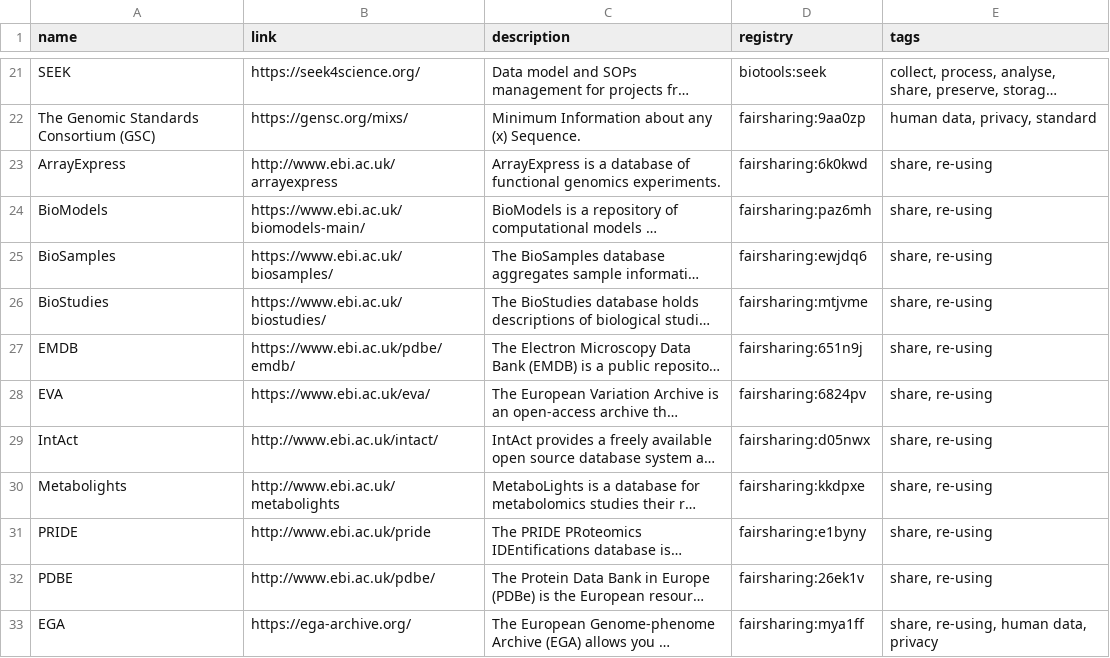
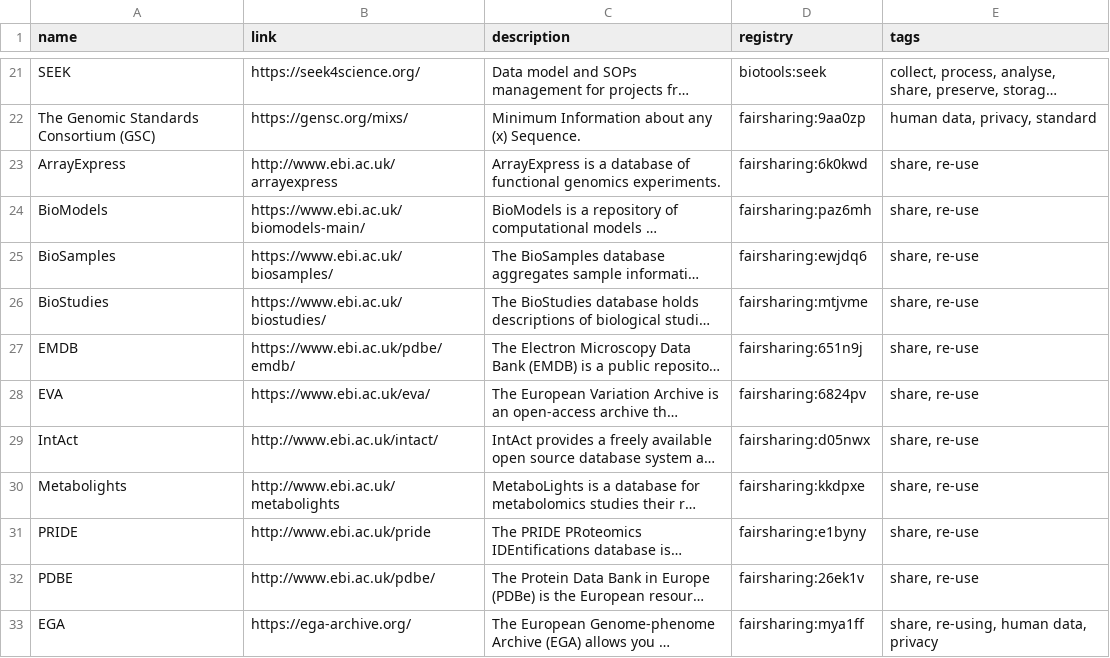
Before and after one commit to elixir-europe/rdmkit, a CSV file: _data/main_tool_and_resource_list.csv, drawn as a sheet; only a part is shown, gaps mark what is left out; long unchanged cells end in …; the diff covers the shown part only; the diff names each change by its address in the sheet, - before the commit and + after, or states it on an @@ line.

Commit message:
Update main_tool_and_resource_list.csv

```diff
--- a/_data/main_tool_and_resource_list.csv
+++ b/_data/main_tool_and_resource_list.csv
-E23:E32 (tags): share, re-using
+E23:E32 (tags): share, re-use
```
Also changed, not shown: 12 edited cells elsewhere in this file.
